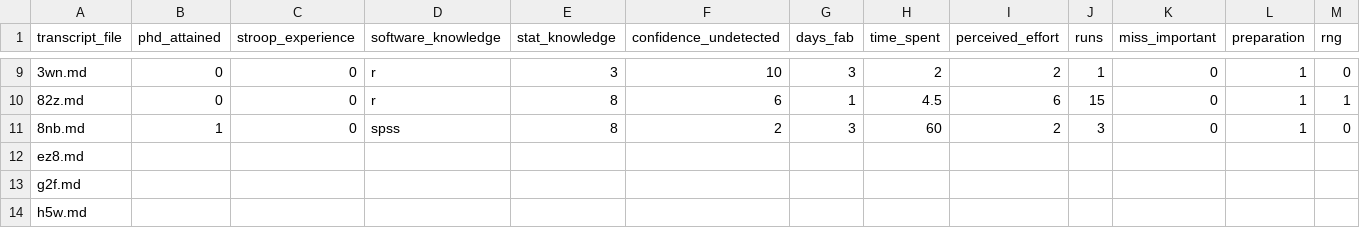
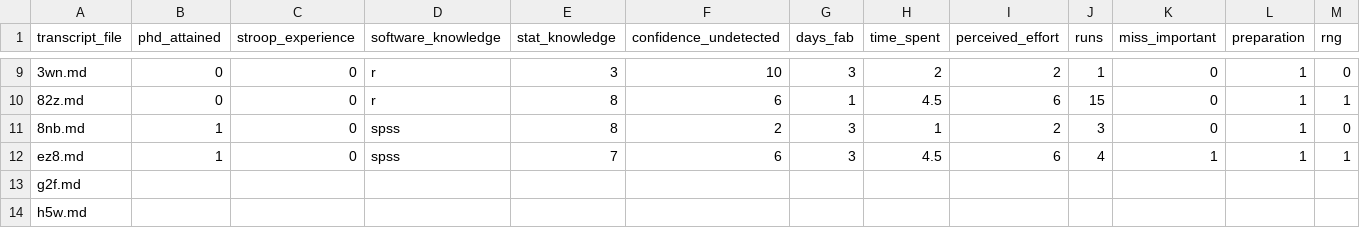
Before and after one commit to chartgerink/2015ori-2, a CSV file: data/coding.csv, drawn as a sheet; only a part is shown, gaps mark what is left out; the diff covers the shown part only; the diff names each change by its address in the sheet, - before the commit and + after, or states it on an @@ line.

Commit message:
Code ez8.md and revise 8nb.md
The revision for 8nb.md consisted of changing time_spent from 60 into 1. I made the mistake of putting down minutes whereas time_spent is indicated in hours.

```diff
--- a/data/coding.csv
+++ b/data/coding.csv
-H11 (time_spent): 60
+H11 (time_spent): 1
-B12 (phd_attained): (empty)
+B12 (phd_attained): 1
-C12 (stroop_experience): (empty)
+C12 (stroop_experience): 0
-D12 (software_knowledge): (empty)
+D12 (software_knowledge): spss
-E12 (stat_knowledge): (empty)
+E12 (stat_knowledge): 7
-F12 (confidence_undetected): (empty)
+F12 (confidence_undetected): 6
-G12 (days_fab): (empty)
+G12 (days_fab): 3
-H12 (time_spent): (empty)
+H12 (time_spent): 4.5
-I12 (perceived_effort): (empty)
+I12 (perceived_effort): 6
-J12 (runs): (empty)
+J12 (runs): 4
-K12 (miss_important): (empty)
+K12 (miss_important): 1
-L12 (preparation): (empty)
+L12 (preparation): 1
-M12 (rng): (empty)
+M12 (rng): 1
```
Also changed, not shown: 3 edited cells elsewhere in this file, 3 other files.
